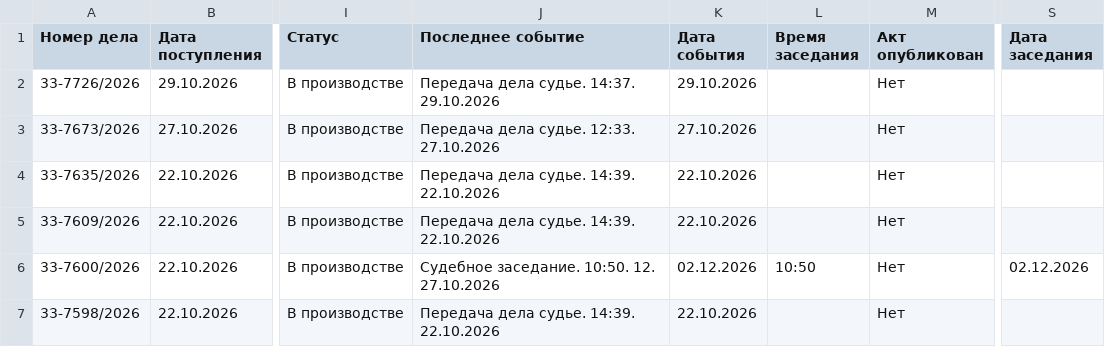
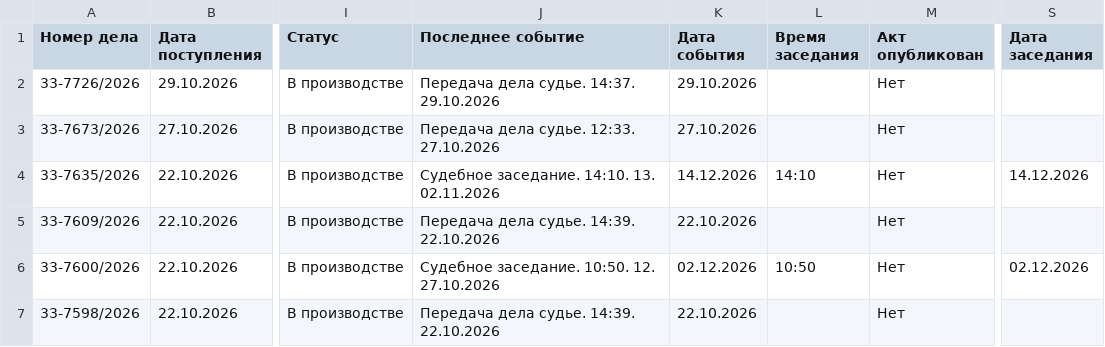
Before and after one commit to SelivanovAS/dashboard-tyumen, a CSV file: data/sberbank_cases.csv, drawn as a sheet; only a part is shown, gaps mark what is left out; the diff names each change by its address in the sheet, - before the commit and + after, or states it on an @@ line.

```diff
--- a/data/sberbank_cases.csv
+++ b/data/sberbank_cases.csv
-J4 (Последнее событие): Передача дела судье. 14:39. 22.10.2026
+J4 (Последнее событие): Судебное заседание. 14:10. 13. 02.11.2026
-K4 (Дата события): 22.10.2026
+K4 (Дата события): 14.12.2026
-L4 (Время заседания): (empty)
+L4 (Время заседания): 14:10
-S4 (Дата заседания): (empty)
+S4 (Дата заседания): 14.12.2026
```
Also changed, not shown: 9 other files.
